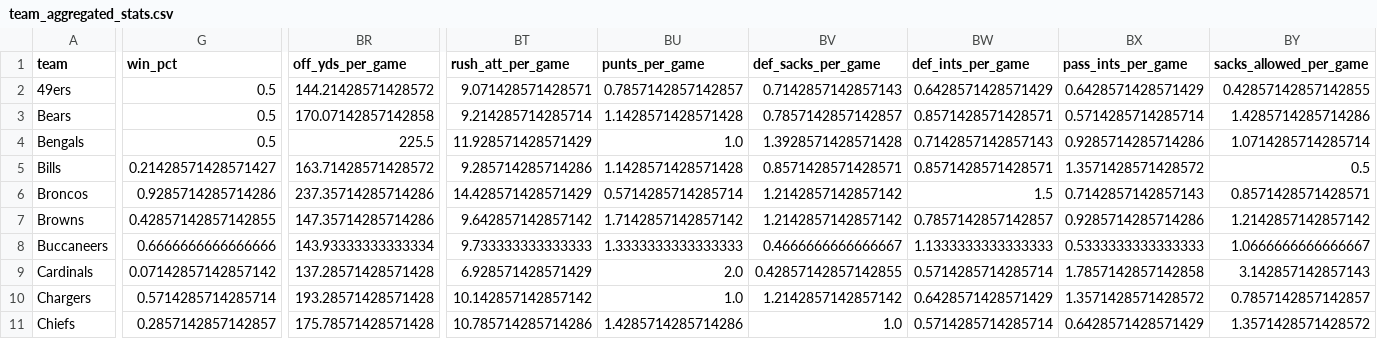
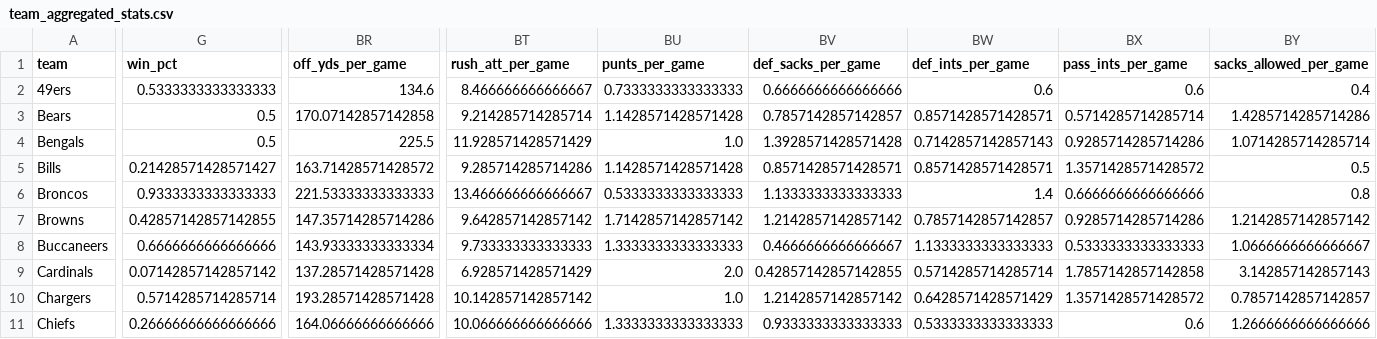
Before and after one commit to lespauI/mega_league, a CSV file: output/team_aggregated_stats.csv, drawn as a sheet; only a part is shown, gaps mark what is left out; the diff covers the shown part only; the diff names each change by its address in the sheet, - before the commit and + after, or states it on an @@ line.

Commit message:
update stats

```diff
--- a/output/team_aggregated_stats.csv
+++ b/output/team_aggregated_stats.csv
-G2 (win_pct): 0.5
+G2 (win_pct): 0.5333333333333333
-BR2 (off_yds_per_game): 144.21428571428572
+BR2 (off_yds_per_game): 134.6
-BT2 (rush_att_per_game): 9.071428571428571
+BT2 (rush_att_per_game): 8.466666666666667
-BU2 (punts_per_game): 0.7857142857142857
+BU2 (punts_per_game): 0.7333333333333333
-BV2 (def_sacks_per_game): 0.7142857142857143
+BV2 (def_sacks_per_game): 0.6666666666666666
-BW2 (def_ints_per_game): 0.6428571428571429
+BW2 (def_ints_per_game): 0.6
-BX2 (pass_ints_per_game): 0.6428571428571429
+BX2 (pass_ints_per_game): 0.6
-BY2 (sacks_allowed_per_game): 0.42857142857142855
+BY2 (sacks_allowed_per_game): 0.4
-G6 (win_pct): 0.9285714285714286
+G6 (win_pct): 0.9333333333333333
-BR6 (off_yds_per_game): 237.35714285714286
+BR6 (off_yds_per_game): 221.53333333333333
-BT6 (rush_att_per_game): 14.428571428571429
+BT6 (rush_att_per_game): 13.466666666666667
-BU6 (punts_per_game): 0.5714285714285714
+BU6 (punts_per_game): 0.5333333333333333
-BV6 (def_sacks_per_game): 1.2142857142857142
+BV6 (def_sacks_per_game): 1.1333333333333333
-BW6 (def_ints_per_game): 1.5
+BW6 (def_ints_per_game): 1.4
-BX6 (pass_ints_per_game): 0.7142857142857143
+BX6 (pass_ints_per_game): 0.6666666666666666
-BY6 (sacks_allowed_per_game): 0.8571428571428571
+BY6 (sacks_allowed_per_game): 0.8
-G11 (win_pct): 0.2857142857142857
+G11 (win_pct): 0.26666666666666666
-BR11 (off_yds_per_game): 175.78571428571428
+BR11 (off_yds_per_game): 164.06666666666666
-BT11 (rush_att_per_game): 10.785714285714286
+BT11 (rush_att_per_game): 10.066666666666666
-BU11 (punts_per_game): 1.4285714285714286
+BU11 (punts_per_game): 1.3333333333333333
-BV11 (def_sacks_per_game): 1.0
+BV11 (def_sacks_per_game): 0.9333333333333333
-BW11 (def_ints_per_game): 0.5714285714285714
+BW11 (def_ints_per_game): 0.5333333333333333
-BX11 (pass_ints_per_game): 0.6428571428571429
+BX11 (pass_ints_per_game): 0.6
-BY11 (sacks_allowed_per_game): 1.3571428571428572
+BY11 (sacks_allowed_per_game): 1.2666666666666666
```
Also changed, not shown: 56 edited cells elsewhere in this file, MEGA_games.csv, MEGA_rankings.csv, 8 other files.
